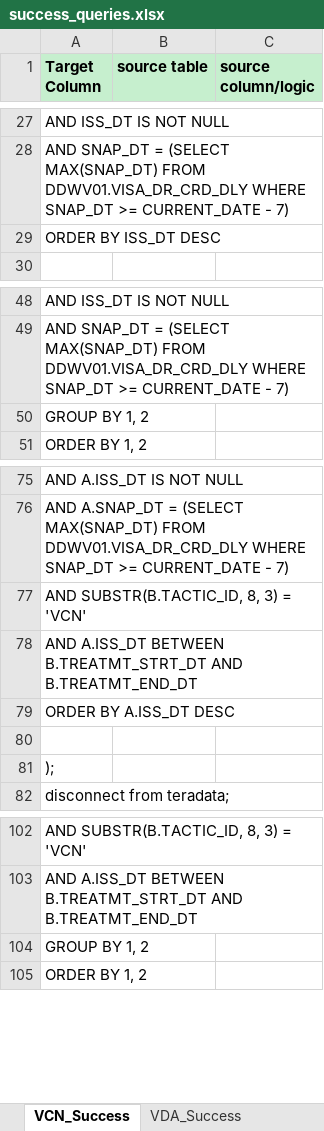
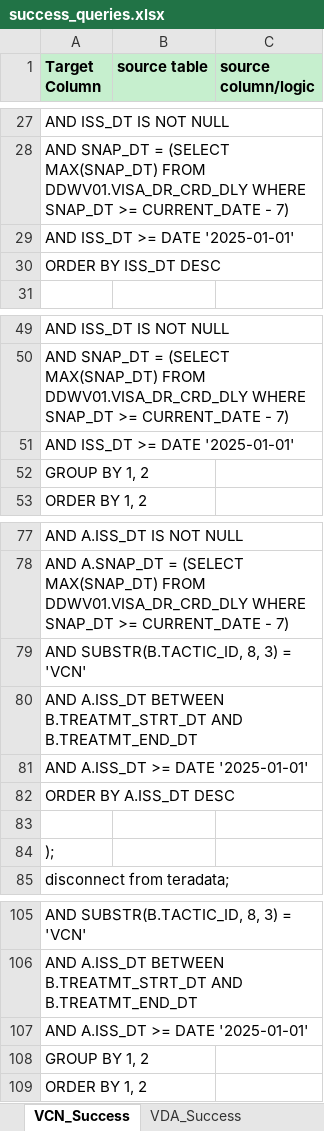
Before and after one commit to 7AVS/success_lib, an Excel workbook: metadata/success_queries.xlsx, sheet VCN_Success, drawn as a sheet; only a part is shown, gaps mark what is left out; values as stored, in another font and other column widths than the file's, no borders; the diff names each change by its address in the sheet, - before the commit and + after, or states it on an @@ line.

```diff
--- a/metadata/success_queries.xlsx (sheet VCN_Success)
+++ b/metadata/success_queries.xlsx (sheet VCN_Success)
+row 29: AND ISS_DT >= DATE '2025-01-01'
+row 51: AND ISS_DT >= DATE '2025-01-01'
+row 81: AND A.ISS_DT >= DATE '2025-01-01'
+row 107: AND A.ISS_DT >= DATE '2025-01-01'
```
Also changed, not shown: sheet VUI_Success, sheet GIS_Success, sheet TAO_Success, sheet IDE_Success, sheet IRI_Success, sheet VDA_Success, 5 more sheets, 3 other files.
